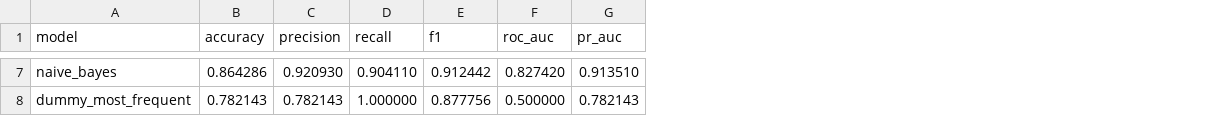
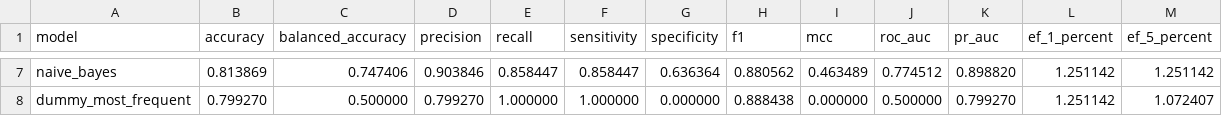
Before and after one commit to Penod/agentic-ai-kras-inhibitor-discovery, a CSV file: data/processed/model_metrics.csv, drawn as a sheet; only a part is shown, gaps mark what is left out; addresses are those after the commit; the diff covers the shown part only; the diff names each change by its address in the sheet, - before the commit and + after, or states it on an @@ line.

```diff
--- a/data/processed/model_metrics.csv
+++ b/data/processed/model_metrics.csv
+column C (balanced_accuracy), rows 7-8: 0.747406 | 0.500000
+column F (sensitivity), rows 7-8: 0.858447 | 1.000000
+column G (specificity), rows 7-8: 0.636364 | 0.000000
+column I (mcc), rows 7-8: 0.463489 | 0.000000
+column L (ef_1_percent), rows 7-8: 1.251142 | 1.251142
+column M (ef_5_percent), rows 7-8: 1.251142 | 1.072407
-B7 (accuracy): 0.864286
+B7 (accuracy): 0.813869
-D7 (precision): 0.920930
+D7 (precision): 0.903846
-E7 (recall): 0.904110
+E7 (recall): 0.858447
-H7 (f1): 0.912442
+H7 (f1): 0.880562
-J7 (roc_auc): 0.827420
+J7 (roc_auc): 0.774512
-K7 (pr_auc): 0.913510
+K7 (pr_auc): 0.898820
-B8 (accuracy): 0.782143
+B8 (accuracy): 0.799270
-D8 (precision): 0.782143
+D8 (precision): 0.799270
-H8 (f1): 0.877756
+H8 (f1): 0.888438
-K8 (pr_auc): 0.782143
+K8 (pr_auc): 0.799270
```
Also changed, not shown: 1 added row, 1 removed row and 22 edited cells elsewhere in this file, data/processed/cross_validation_metrics.csv, 11 other files.
